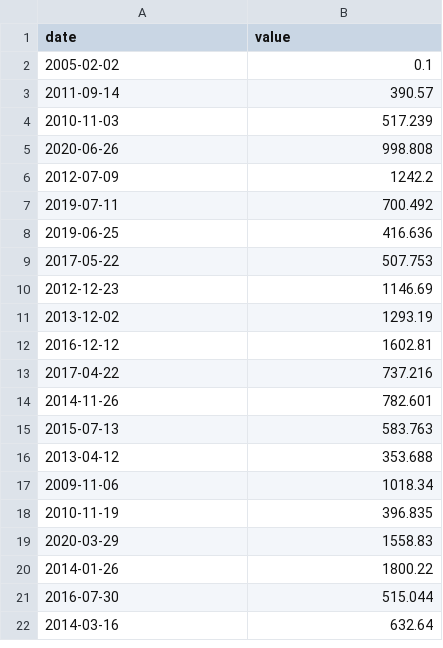
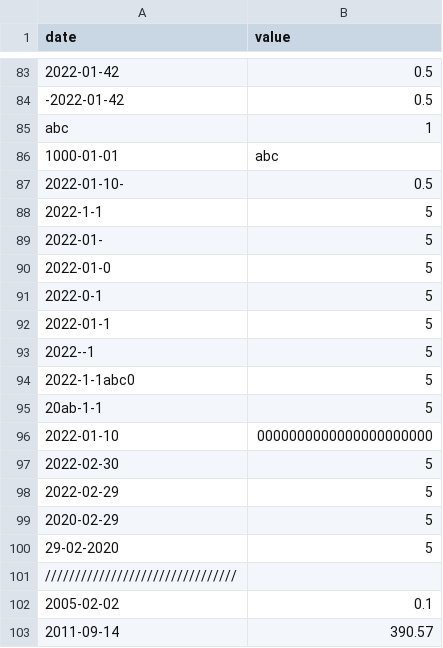
Before and after one commit to vtestut/piscine_cpp, a CSV file: CPP09/ex00/files/input.csv, drawn as a sheet; only a part is shown, gaps mark what is left out; the shorter side is filled out with more unchanged rows; the diff covers the shown part only.

```diff
--- a/CPP09/ex00/files/input.csv
+++ b/CPP09/ex00/files/input.csv
@@ -2 +83,20 @@ date | value
+2022-01-42 | 0.5
+-2022-01-42 | 0.5
+abc | 1
+1000-01-01 | abc
+2022-01-10- | 0.5
+2022-1-1 | 5
+2022-01- | 5
+2022-01-0 | 5
+2022-0-1 | 5
+2022-01-1 | 5
+2022--1 | 5
+2022-1-1abc0 | 5
+20ab-1-1| 5
+2022-01-10 | 0000000000000000000000
+2022-02-30 | 5
+2022-02-29 | 5
+2020-02-29 | 5
+29-02-2020 | 5
+////////////////////////////////
 2005-02-02 | 0.1
```
Also changed, not shown: 81 added rows elsewhere in this file, 16 other files.
